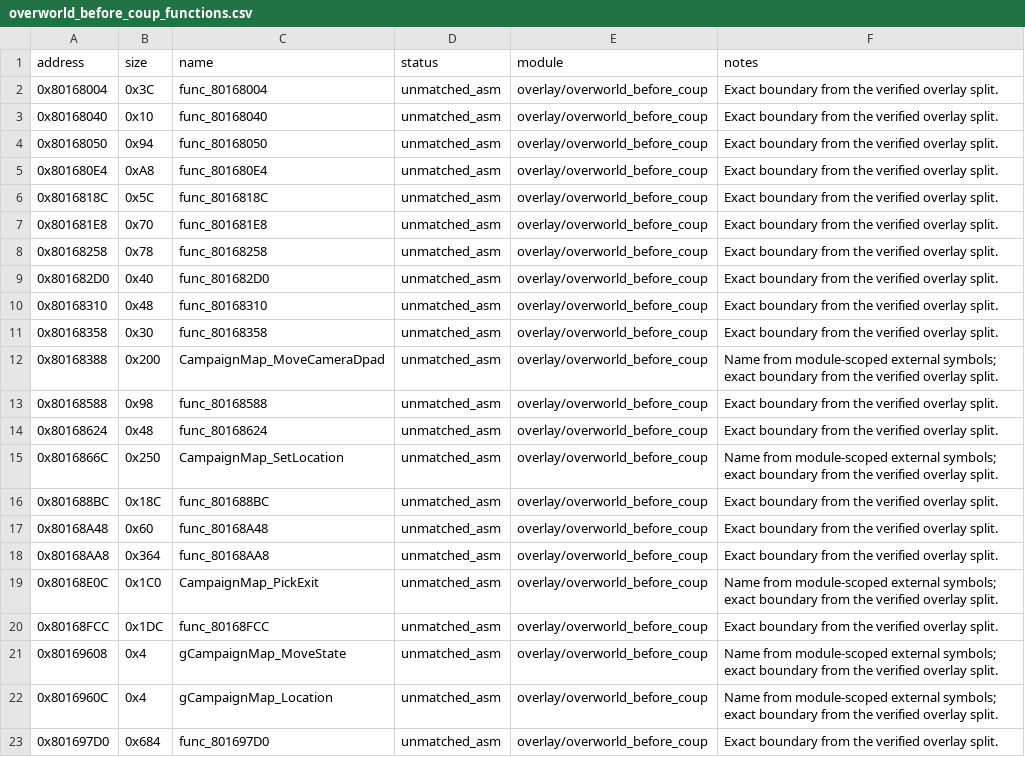
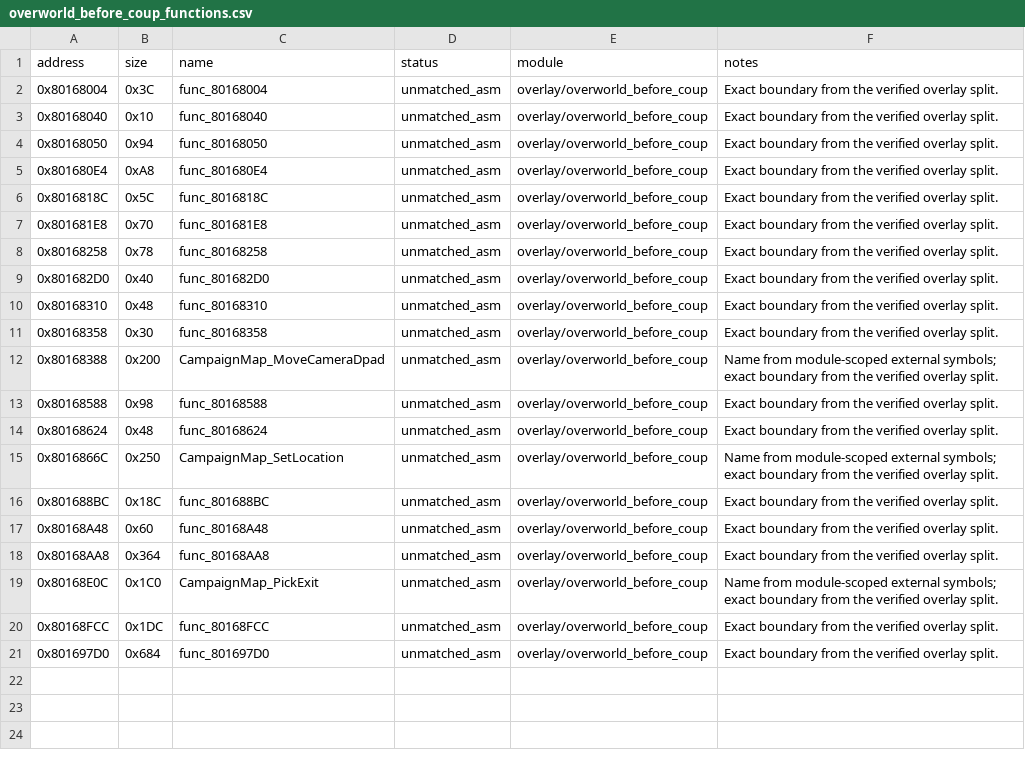
Before and after one commit to MaChInEgUn3/memories-decomp, a CSV file: config/slus_01411/overlays/overworld_before_coup_functions.csv, drawn as a sheet.

Commit message:
config: drop data symbols from the overworld inventories (#282)
Drops two data symbols from the overworld function inventories.

gCampaignMap_MoveState and gCampaignMap_Location are globals inside the module
text range rather than functions, so both overworld modules were overstated by
two entries and eight bytes. The remaining five inventories were checked for
the same defect and are clean.

Progress table regenerated in the same change.

Part of #162.

```diff
--- a/config/slus_01411/overlays/overworld_before_coup_functions.csv
+++ b/config/slus_01411/overlays/overworld_before_coup_functions.csv
@@ -20,4 +20,2 @@ address,size,name,status,module,notes
 0x80168FCC,0x1DC,func_80168FCC,unmatched_asm,overlay/overworld_before_coup,Exact boundary from the verified overlay split.
-0x80169608,0x4,gCampaignMap_MoveState,unmatched_asm,overlay/overworld_before_coup,Name from module-scoped external symbols; exact boundary from the verified overlay split.
-0x8016960C,0x4,gCampaignMap_Location,unmatched_asm,overlay/overworld_before_coup,Name from module-scoped external symbols; exact boundary from the verified overlay split.
 0x801697D0,0x684,func_801697D0,unmatched_asm,overlay/overworld_before_coup,Exact boundary from the verified overlay split.
```
Also changed, not shown: config/slus_01411/overlays/overworld_after_coup_functions.csv, 1 other file.
